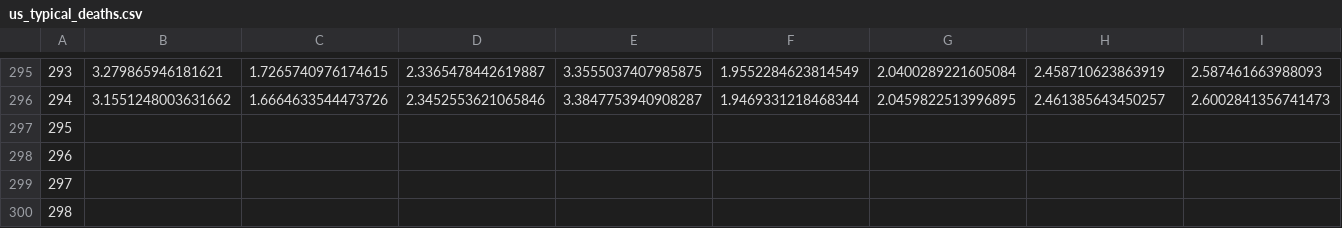
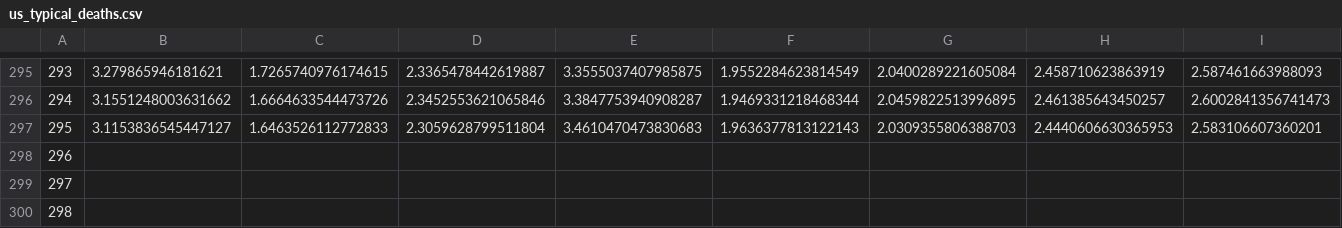
Before and after one commit to astroadams/covid, a CSV file: us_typical_deaths.csv, drawn as a sheet; only a part is shown, gaps mark what is left out; removed rows and columns are numbered as before the commit, all else as after; rows hold the shown columns only; the diff names each change by its address in the sheet, - before the commit and + after, or states it on an @@ line.

Commit message:
updated data

```diff
--- a/us_typical_deaths.csv
+++ b/us_typical_deaths.csv
-row 297: 295
+row 297: 295 | 3.1153836545447127 | 1.6463526112772833 | 2.3059628799511804 | 3.4610470473830683 | 1.9636377813122143 | 2.0309355806388703 | 2.4440606630365953 | 2.583106607360201
```
Also changed, not shown: 1 other file.
